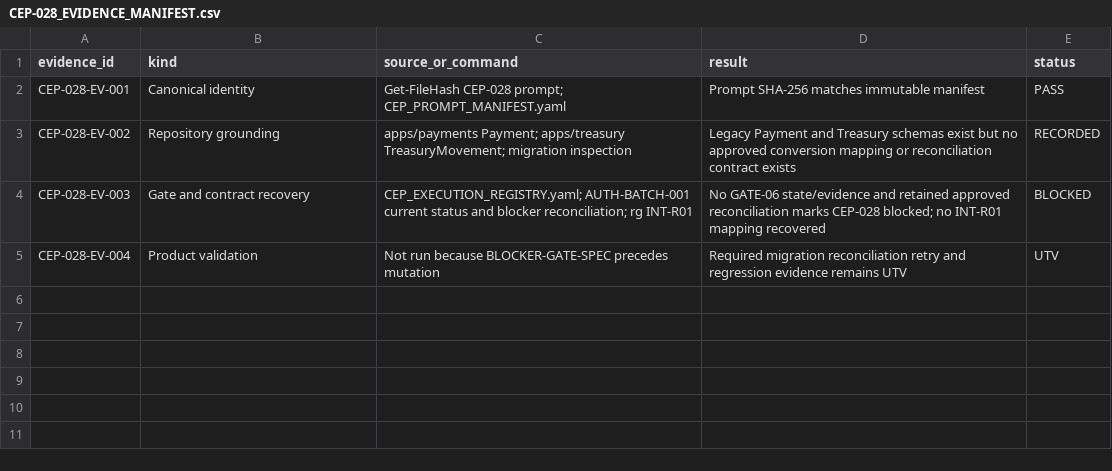
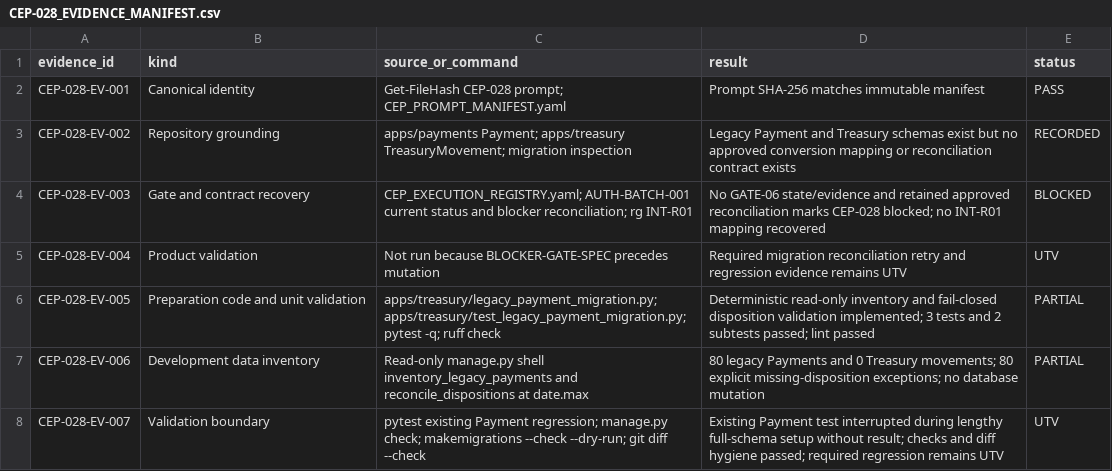
Before and after one commit to zerangzadeh/ConstructionCompanySolution, a CSV file: docs/governance/cep/evidence/CEP-028_EVIDENCE_MANIFEST.csv, drawn as a sheet; the diff names each change by its address in the sheet, - before the commit and + after, or states it on an @@ line.

```diff
--- a/docs/governance/cep/evidence/CEP-028_EVIDENCE_MANIFEST.csv
+++ b/docs/governance/cep/evidence/CEP-028_EVIDENCE_MANIFEST.csv
+row 6: CEP-028-EV-005 | Preparation code and unit validation | apps/treasury/legacy_payment_migration.py; apps/treasury/test_legacy_payment_migration.py; pytest -q; ruff check | Deterministic read-only inventory and fail-closed disposition validation implemented; 3 tests and 2 subtests passed; lint passed | PARTIAL
+row 7: CEP-028-EV-006 | Development data inventory | Read-only manage.py shell inventory_legacy_payments and reconcile_dispositions at date.max | 80 legacy Payments and 0 Treasury movements; 80 explicit missing-disposition exceptions; no database mutation | PARTIAL
+row 8: CEP-028-EV-007 | Validation boundary | pytest existing Payment regression; manage.py check; makemigrations --check --dry-run; git diff --check | Existing Payment test interrupted during lengthy full-schema setup without result; checks and diff hygiene passed; required regression remains UTV | UTV
```
Also changed, not shown: docs/governance/cep/evidence/CEP-015_EVIDENCE_MANIFEST.csv, docs/governance/cep/evidence/CEP-021_EVIDENCE_MANIFEST.csv, 38 other files.
